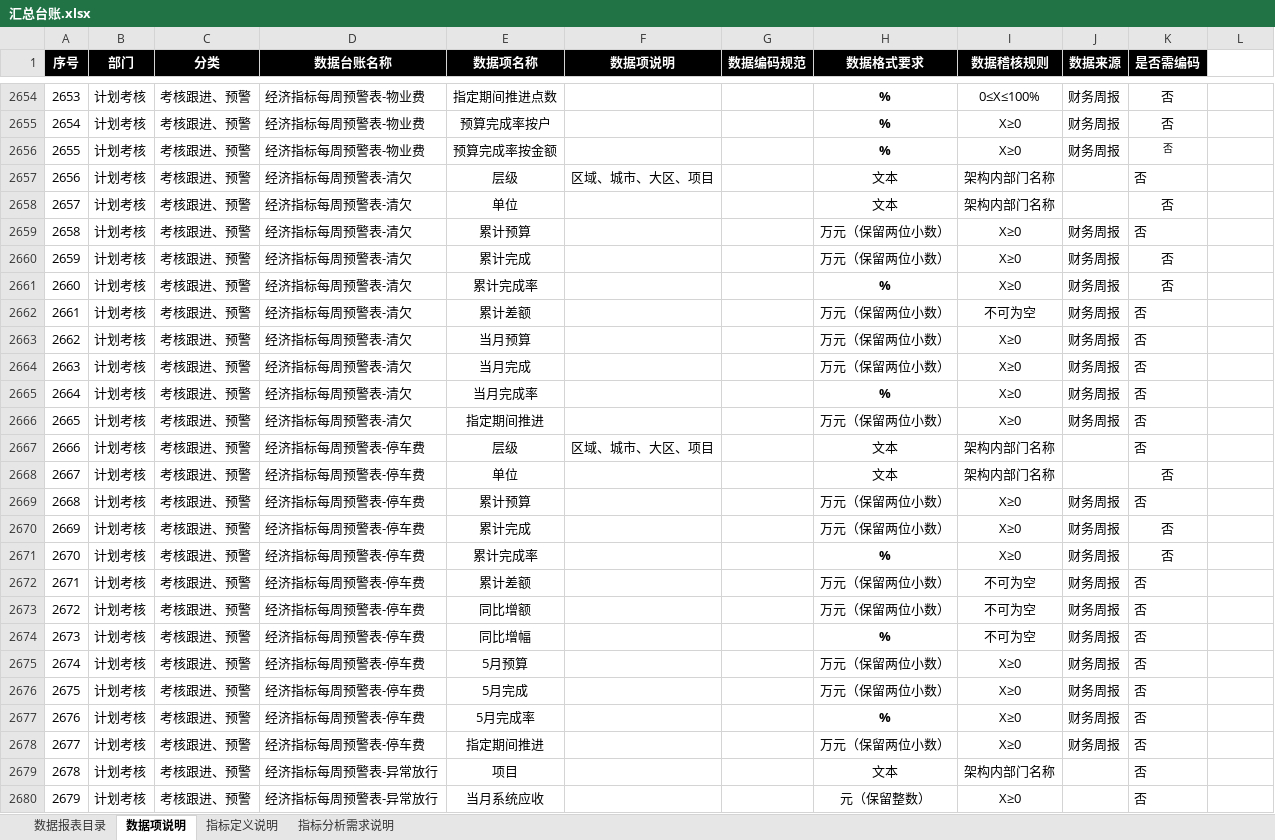
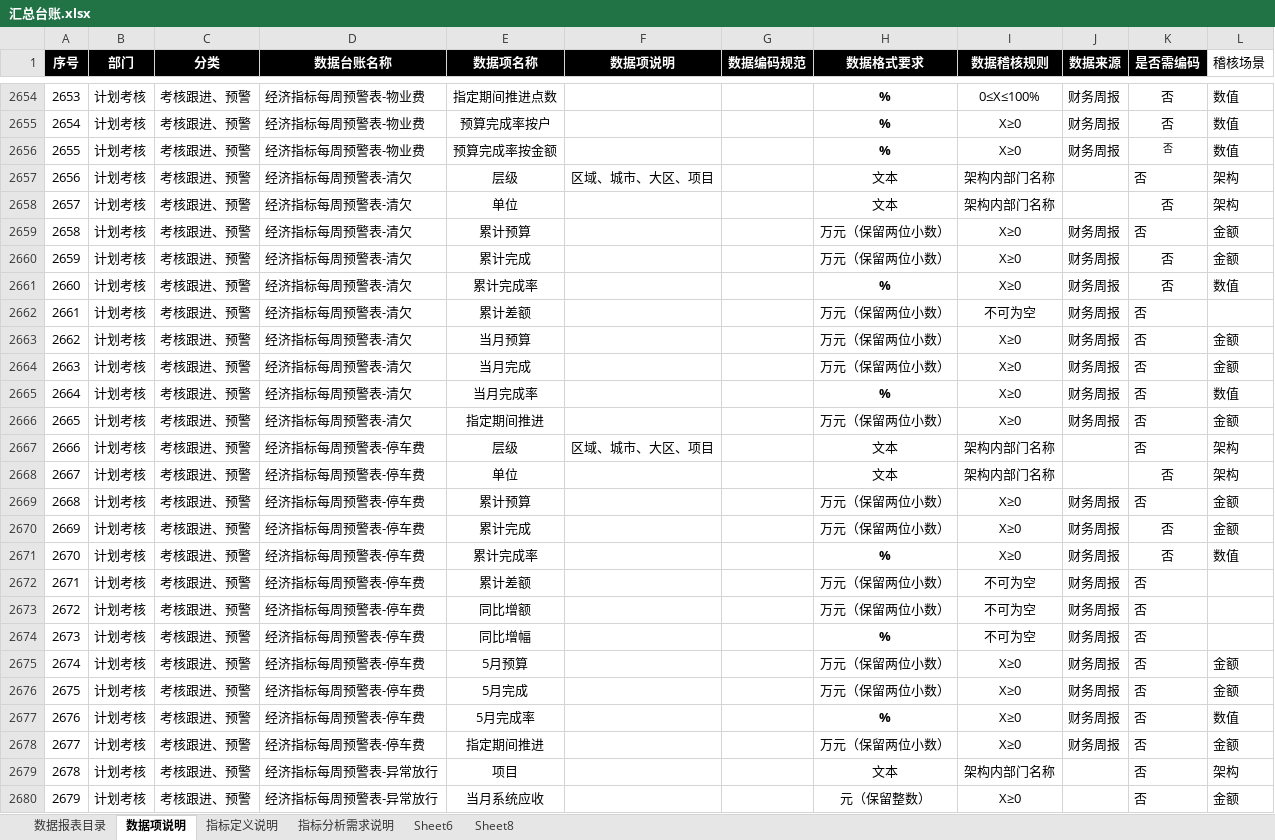
Before and after one commit to hry-work/data, an Excel workbook: xy-xx/hesugang/汇总台账.xlsx, sheet 数据项说明, drawn as a sheet; only a part is shown, gaps mark what is left out; values as stored, in another font and other column widths than the file's, no borders; the diff covers the shown part only; the diff names each change by its address in the sheet, - before the commit and + after, or states it on an @@ line.

```diff
--- a/xy-xx/hesugang/汇总台账.xlsx (sheet 数据项说明)
+++ b/xy-xx/hesugang/汇总台账.xlsx (sheet 数据项说明)
+sheet tab: Sheet6
+sheet tab: Sheet8
-L1: (empty)
+L1: 稽核场景
-L2654:L2656 (稽核场景): (empty)
+L2654:L2656 (稽核场景): 数值
-L2657:L2658 (稽核场景): (empty)
+L2657:L2658 (稽核场景): 架构
-L2659:L2660 (稽核场景): (empty)
+L2659:L2660 (稽核场景): 金额
-L2661 (稽核场景): (empty)
+L2661 (稽核场景): 数值
-L2663:L2664 (稽核场景): (empty)
+L2663:L2664 (稽核场景): 金额
-L2665 (稽核场景): (empty)
+L2665 (稽核场景): 数值
-L2666 (稽核场景): (empty)
+L2666 (稽核场景): 金额
-L2667:L2668 (稽核场景): (empty)
+L2667:L2668 (稽核场景): 架构
-L2669:L2670 (稽核场景): (empty)
+L2669:L2670 (稽核场景): 金额
-L2671 (稽核场景): (empty)
+L2671 (稽核场景): 数值
-L2675:L2676 (稽核场景): (empty)
+L2675:L2676 (稽核场景): 金额
-L2677 (稽核场景): (empty)
+L2677 (稽核场景): 数值
-L2678 (稽核场景): (empty)
+L2678 (稽核场景): 金额
-L2679 (稽核场景): (empty)
+L2679 (稽核场景): 架构
-L2680 (稽核场景): (empty)
+L2680 (稽核场景): 金额
```
Also changed, not shown: 250 edited cells elsewhere in this sheet, sheet 数据报表目录, sheet 指标定义说明, hidden cells, 1 other file.
